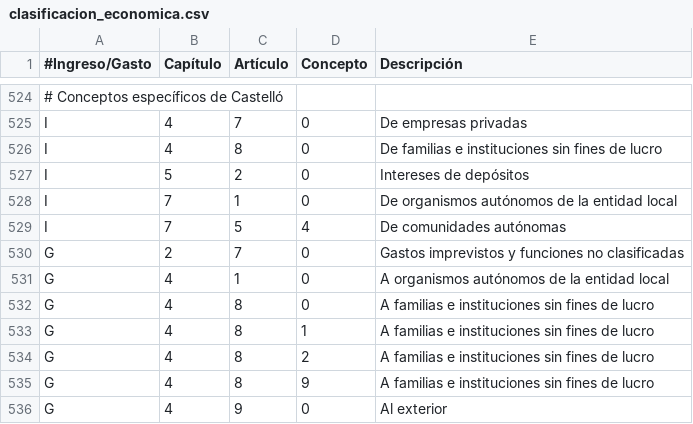
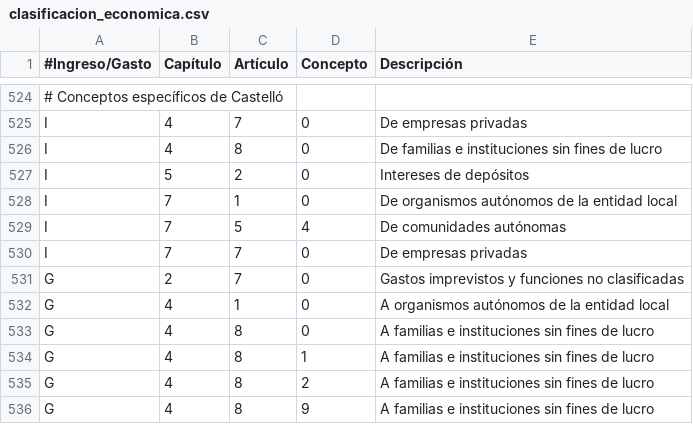
Before and after one commit to civio/presupuesto-castellon, a CSV file: data/es/clasificacion_economica.csv, drawn as a sheet; only a part is shown, gaps mark what is left out; the shorter side is filled out with more unchanged rows; the diff names each change by its address in the sheet, - before the commit and + after, or states it on an @@ line.

Commit message:
Update 2017 execution data civio/presupuesto-management#588

```diff
--- a/data/es/clasificacion_economica.csv
+++ b/data/es/clasificacion_economica.csv
+row 530: I | 7 | 7 | 0 | De empresas privadas
```
Also changed, not shown: data/ca/clasificacion_economica.csv, 2 other files.
